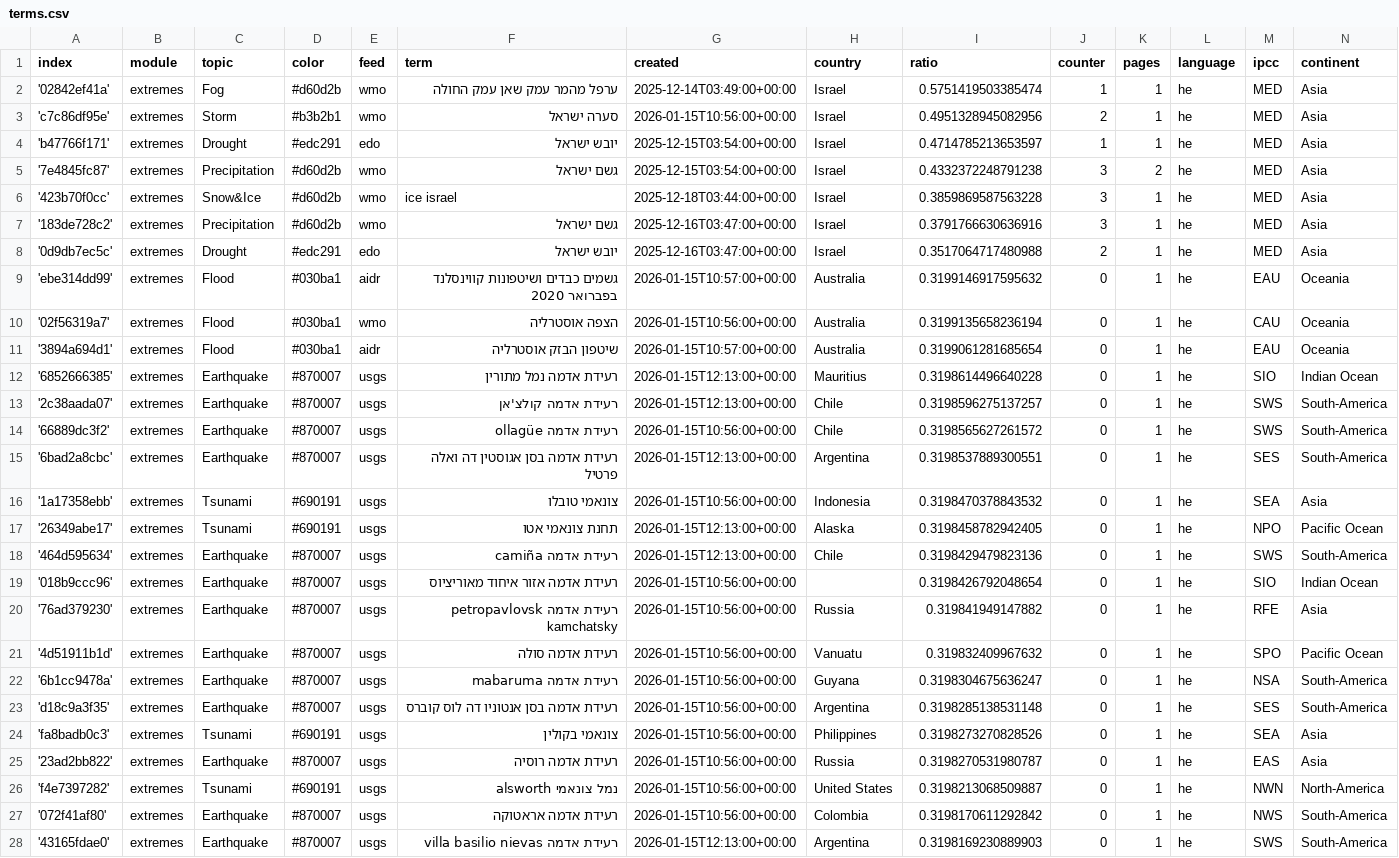
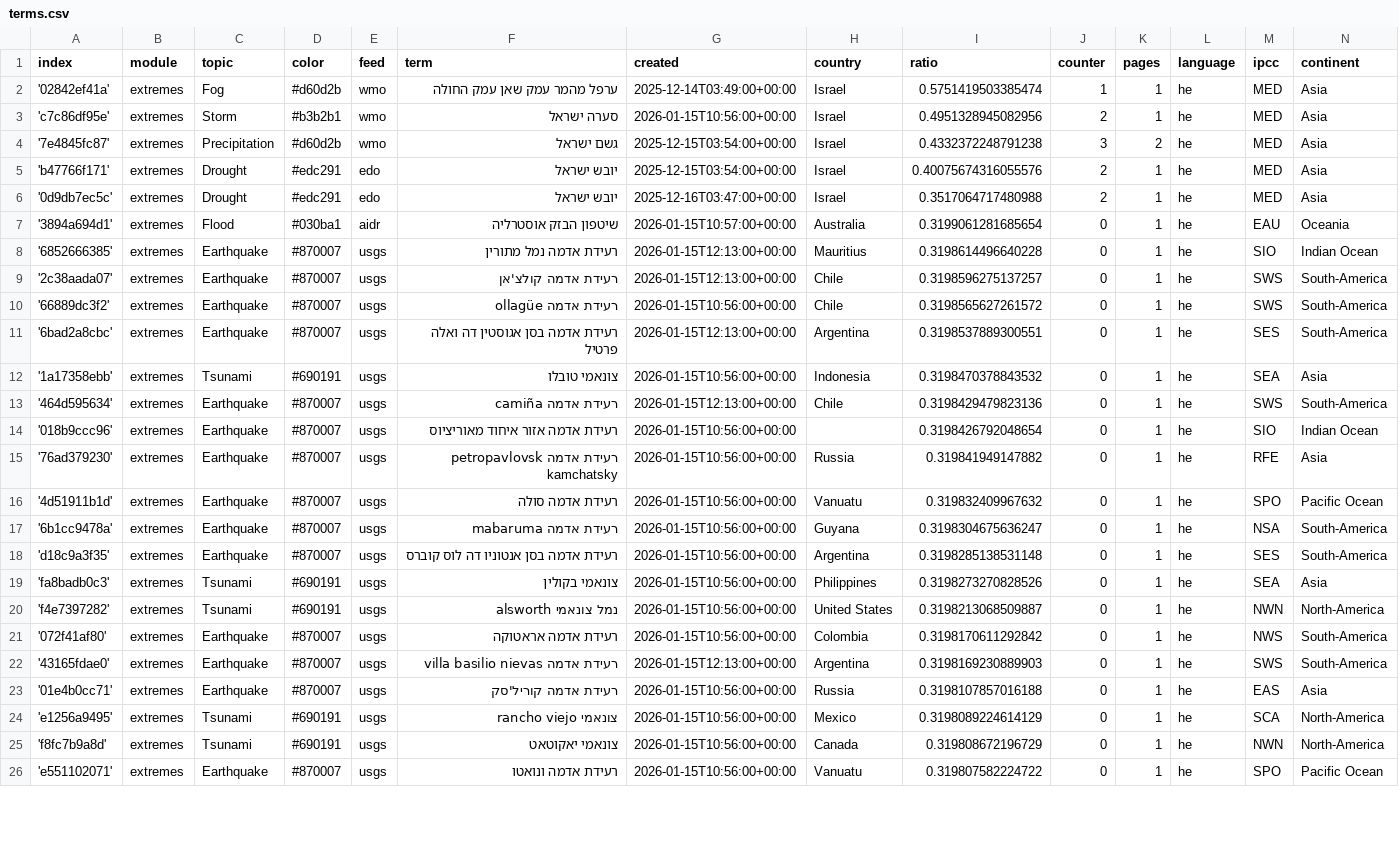
Before and after one commit to picawe-news/hebrewExtremes, a CSV file: terms.csv, drawn as a sheet; only a part is shown; the shorter side is filled out with more unchanged rows; the diff covers the shown part only.

Commit message:
Commit from GitHub Actions (harvest:0.0)

```diff
--- a/terms.csv
+++ b/terms.csv
@@ -3,9 +3,5 @@ index,module,topic,color,feed,term,created,country,ratio,counter,pages,language,
 'c7c86df95e',extremes,Storm,#b3b2b1,wmo,סערה ישראל,2026-01-15T10:56:00+00:00,Israel,0.4951328945082956,2,1,he,MED,Asia
-'b47766f171',extremes,Drought,#edc291,edo,יובש ישראל,2025-12-15T03:54:00+00:00,Israel,0.4714785213653597,1,1,he,MED,Asia
 '7e4845fc87',extremes,Precipitation,#d60d2b,wmo,גשם ישראל,2025-12-15T03:54:00+00:00,Israel,0.4332372248791238,3,2,he,MED,Asia
-'423b70f0cc',extremes,Snow&Ice,#d60d2b,wmo,ice israel,2025-12-18T03:44:00+00:00,Israel,0.3859869587563228,3,1,he,MED,Asia
-'183de728c2',extremes,Precipitation,#d60d2b,wmo,גשם ישראל,2025-12-16T03:47:00+00:00,Israel,0.3791766630636916,3,1,he,MED,Asia
+'b47766f171',extremes,Drought,#edc291,edo,יובש ישראל,2025-12-15T03:54:00+00:00,Israel,0.40075674316055576,2,1,he,MED,Asia
 '0d9db7ec5c',extremes,Drought,#edc291,edo,יובש ישראל,2025-12-16T03:47:00+00:00,Israel,0.3517064717480988,2,1,he,MED,Asia
-'ebe314dd99',extremes,Flood,#030ba1,aidr,גשמים כבדים ושיטפונות קווינסלנד בפברואר 2020,2026-01-15T10:57:00+00:00,Australia,0.3199146917595632,0,1,he,EAU,Oceania
-'02f56319a7',extremes,Flood,#030ba1,wmo,הצפה אוסטרליה,2026-01-15T10:56:00+00:00,Australia,0.3199135658236194,0,1,he,CAU,Oceania
 '3894a694d1',extremes,Flood,#030ba1,aidr,שיטפון הבזק אוסטרליה,2026-01-15T10:57:00+00:00,Australia,0.3199061281685654,0,1,he,EAU,Oceania
@@ -16,3 +12,2 @@ index,module,topic,color,feed,term,created,country,ratio,counter,pages,language,
 '1a17358ebb',extremes,Tsunami,#690191,usgs,צונאמי טובלו,2026-01-15T10:56:00+00:00,Indonesia,0.3198470378843532,0,1,he,SEA,Asia
-'26349abe17',extremes,Tsunami,#690191,usgs,תחנת צונאמי אטו,2026-01-15T12:13:00+00:00,Alaska,0.3198458782942405,0,1,he,NPO,Pacific Ocean
 '464d595634',extremes,Earthquake,#870007,usgs,רעידת אדמה camiña,2026-01-15T12:13:00+00:00,Chile,0.3198429479823136,0,1,he,SWS,South-America
@@ -24,3 +19,2 @@ index,module,topic,color,feed,term,created,country,ratio,counter,pages,language,
 'fa8badb0c3',extremes,Tsunami,#690191,usgs,צונאמי בקולין,2026-01-15T10:56:00+00:00,Philippines,0.3198273270828526,0,1,he,SEA,Asia
-'23ad2bb822',extremes,Earthquake,#870007,usgs,רעידת אדמה רוסיה,2026-01-15T10:56:00+00:00,Russia,0.3198270531980787,0,1,he,EAS,Asia
 'f4e7397282',extremes,Tsunami,#690191,usgs,נמל צונאמי alsworth,2026-01-15T10:56:00+00:00,United States,0.3198213068509887,0,1,he,NWN,North-America
```
Also changed, not shown: 2 added rows, 1 removed row and 4 edited cells elsewhere in this file.
